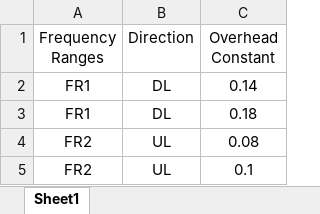
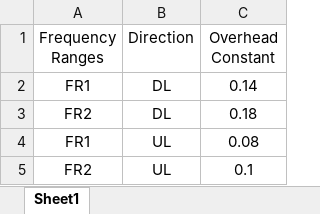
Before and after one commit to zulfadlizainal/nr-datarates, an Excel workbook: Maximum Data Rates/Overhead.xlsx, sheet Sheet1, drawn as a sheet; values as stored, in another font and other column widths than the file's, no borders; the diff names each change by its address in the sheet, - before the commit and + after, or states it on an @@ line.

Commit message:
v1.2_MaxDataRates_FixData
Fix overhead data,

```diff
--- a/Maximum Data Rates/Overhead.xlsx (sheet Sheet1)
+++ b/Maximum Data Rates/Overhead.xlsx (sheet Sheet1)
-A3 (Frequency Ranges): FR1
+A3 (Frequency Ranges): FR2
-A4 (Frequency Ranges): FR2
+A4 (Frequency Ranges): FR1
```
